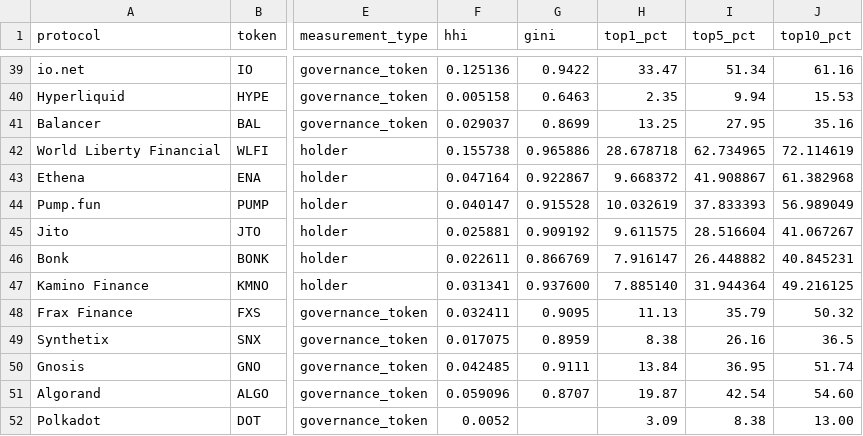
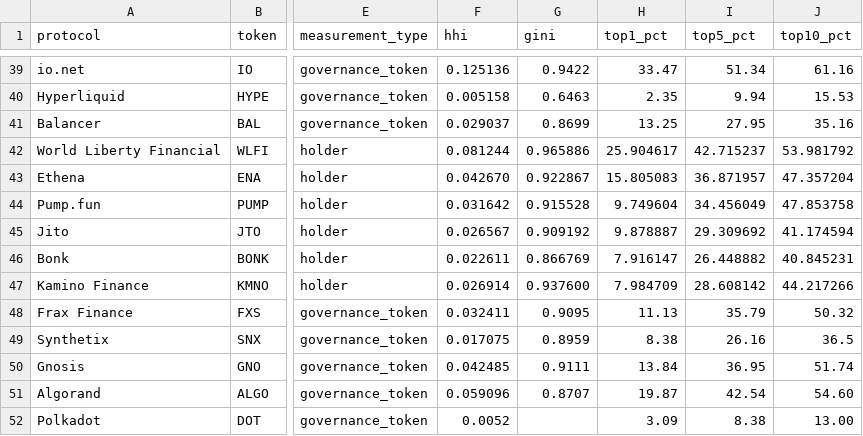
Before and after one commit to Research-Publications-and-Data/Tokenomics-As-Institutional_Design, a CSV file: data/processed/regression_data_april2026.csv, drawn as a sheet; only a part is shown, gaps mark what is left out; the diff names each change by its address in the sheet, - before the commit and + after, or states it on an @@ line.

```diff
--- a/data/processed/regression_data_april2026.csv
+++ b/data/processed/regression_data_april2026.csv
-F42 (hhi): 0.155738
+F42 (hhi): 0.081244
-H42 (top1_pct): 28.678718
+H42 (top1_pct): 25.904617
-I42 (top5_pct): 62.734965
+I42 (top5_pct): 42.715237
-J42 (top10_pct): 72.114619
+J42 (top10_pct): 53.981792
-F43 (hhi): 0.047164
+F43 (hhi): 0.042670
-H43 (top1_pct): 9.668372
+H43 (top1_pct): 15.805083
-I43 (top5_pct): 41.908867
+I43 (top5_pct): 36.871957
-J43 (top10_pct): 61.382968
+J43 (top10_pct): 47.357204
-F44 (hhi): 0.040147
+F44 (hhi): 0.031642
-H44 (top1_pct): 10.032619
+H44 (top1_pct): 9.749604
-I44 (top5_pct): 37.833393
+I44 (top5_pct): 34.456049
-J44 (top10_pct): 56.989049
+J44 (top10_pct): 47.853758
-F45 (hhi): 0.025881
+F45 (hhi): 0.026567
-H45 (top1_pct): 9.611575
+H45 (top1_pct): 9.878887
-I45 (top5_pct): 28.516604
+I45 (top5_pct): 29.309692
-J45 (top10_pct): 41.067267
+J45 (top10_pct): 41.174594
-F47 (hhi): 0.031341
+F47 (hhi): 0.026914
-H47 (top1_pct): 7.885140
+H47 (top1_pct): 7.984709
-I47 (top5_pct): 31.944364
+I47 (top5_pct): 28.608142
-J47 (top10_pct): 49.216125
+J47 (top10_pct): 44.217266
```
Also changed, not shown: b2/paper/analysis_n52_2026-05-29/new12_retention_vector_2026-05-29.csv, b2/paper/analysis_n52_2026-05-29/new12_unified_exclusions_2026-05-29.csv, 4 other files.
